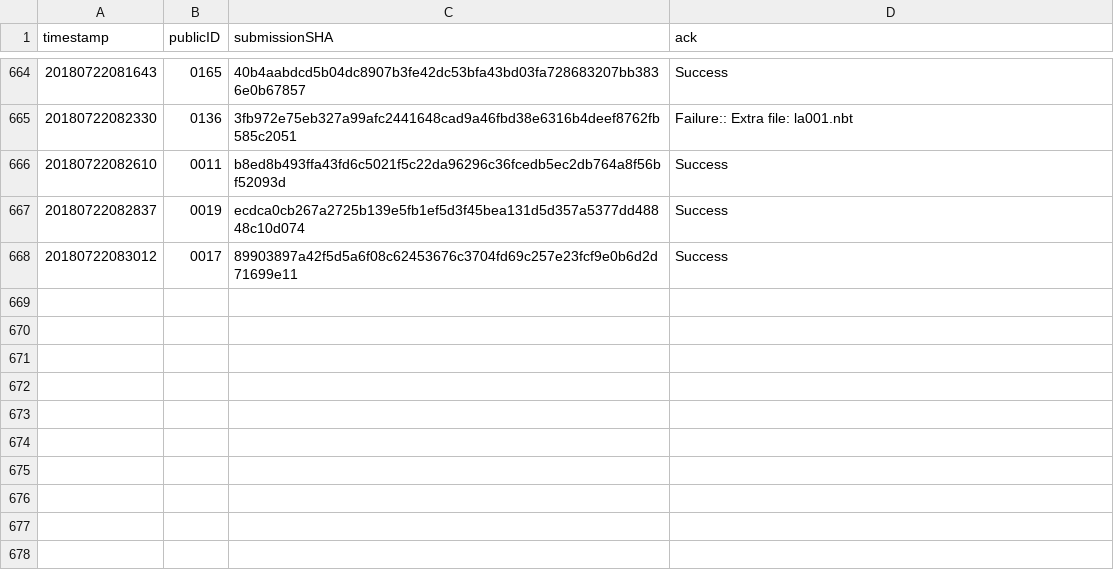
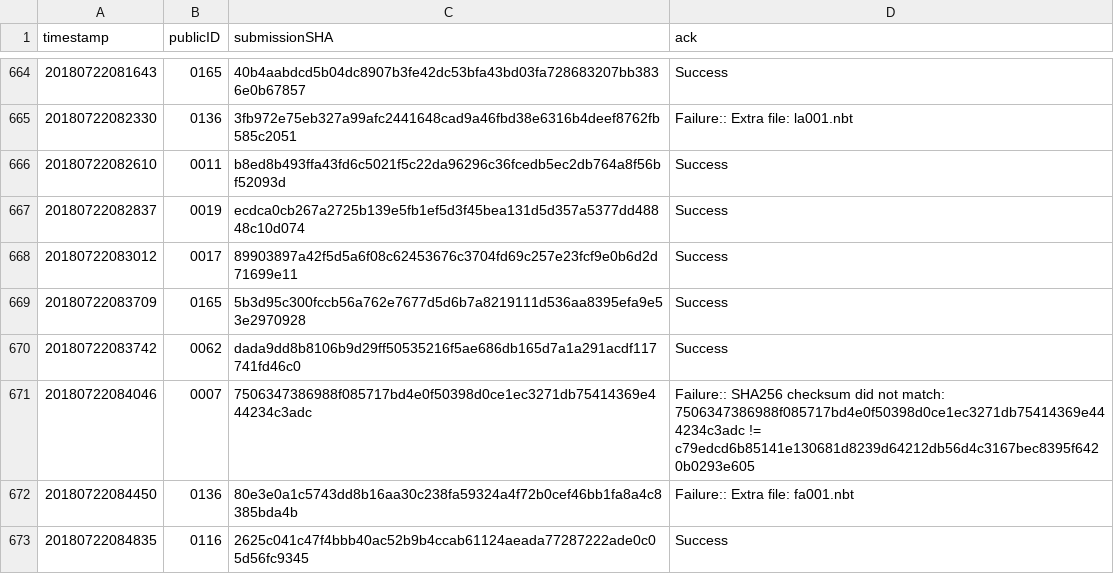
Before and after one commit to icfpcontest2018/icfpcontest2018.github.io, a CSV file: _data/submission_acks.csv, drawn as a sheet; only a part is shown, gaps mark what is left out; the diff names each change by its address in the sheet, - before the commit and + after, or states it on an @@ line.

Commit message:
Update submission_acks.

```diff
--- a/_data/submission_acks.csv
+++ b/_data/submission_acks.csv
+row 669: 20180722083709 | 0165 | 5b3d95c300fccb56a762e7677d5d6b7a8219111d536aa8395efa9e53e2970928 | Success
+row 670: 20180722083742 | 0062 | dada9dd8b8106b9d29ff50535216f5ae686db165d7a1a291acdf117741fd46c0 | Success
+row 671: 20180722084046 | 0007 | 7506347386988f085717bd4e0f50398d0ce1ec3271db75414369e444234c3adc | Failure:: SHA256 checksum did not match: 7506347386988f085717bd4e0f50398d0ce1ec3271db75414369e444234c3adc != c79edcd6b85141e130681d8239d64212db56d4c3167bec8395f6420b0293e605
+row 672: 20180722084450 | 0136 | 80e3e0a1c5743dd8b16aa30c238fa59324a4f72b0cef46bb1fa8a4c8385bda4b | Failure:: Extra file: fa001.nbt
+row 673: 20180722084835 | 0116 | 2625c041c47f4bbb40ac52b9b4ccab61124aeada77287222ade0c05d56fc9345 | Success
```
